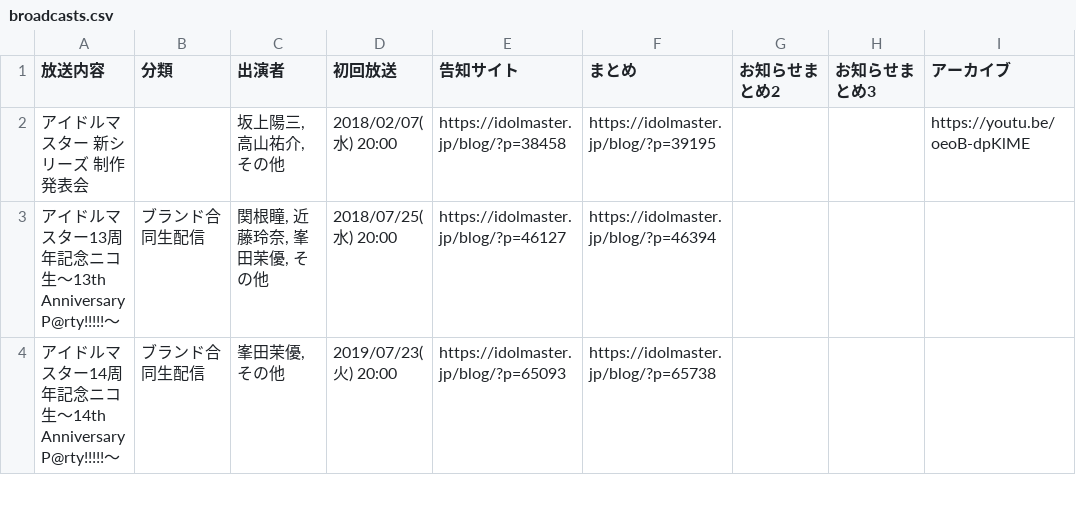
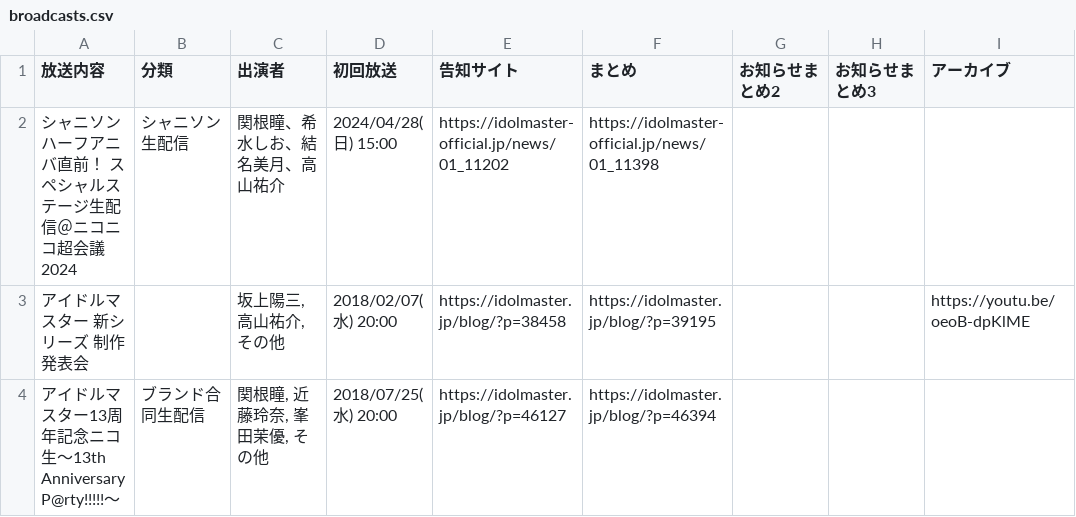
Before and after one commit to seinarish/shiny-colors-live-database, a CSV file: broadcasts.csv, drawn as a sheet; only a part is shown; the shorter side is filled out with more unchanged rows.

Commit message:
Add Shiny Song half anniversary broadcast

```diff
--- a/broadcasts.csv
+++ b/broadcasts.csv
@@ -1,2 +1,3 @@
 放送内容,分類,出演者,初回放送,告知サイト,まとめ,お知らせまとめ2,お知らせまとめ3,アーカイブ
+シャニソン ハーフアニバ直前！ スペシャルステージ生配信＠ニコニコ超会議2024,シャニソン生配信,"関根瞳、希水しお、結名美月、高山祐介",2024/04/28(日) 15:00,https://idolmaster-official.jp/news/01_11202,https://idolmaster-official.jp/news/01_11398,,,
 アイドルマスター 新シリーズ　制作発表会,,"坂上陽三, 高山祐介, その他",2018/02/07(水) 20:00,https://idolmaster.jp/blog/?p=38458,https://idolmaster.jp/blog/?p=39195,,,https://youtu.be/oeoB-dpKlME
```
